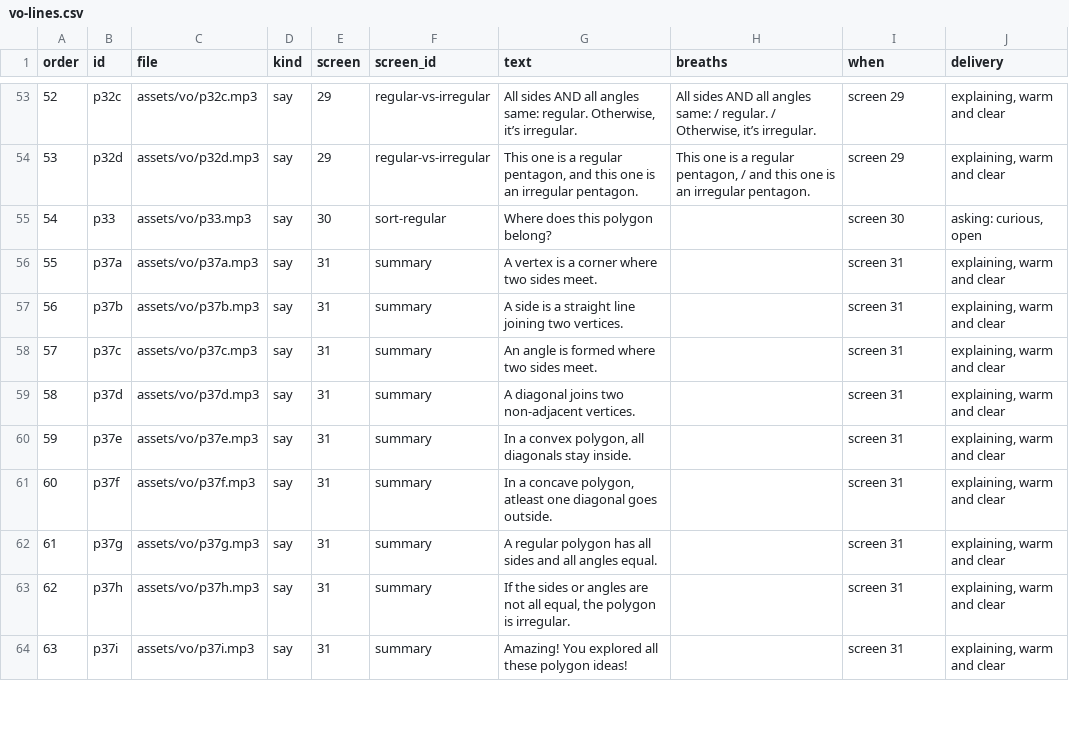
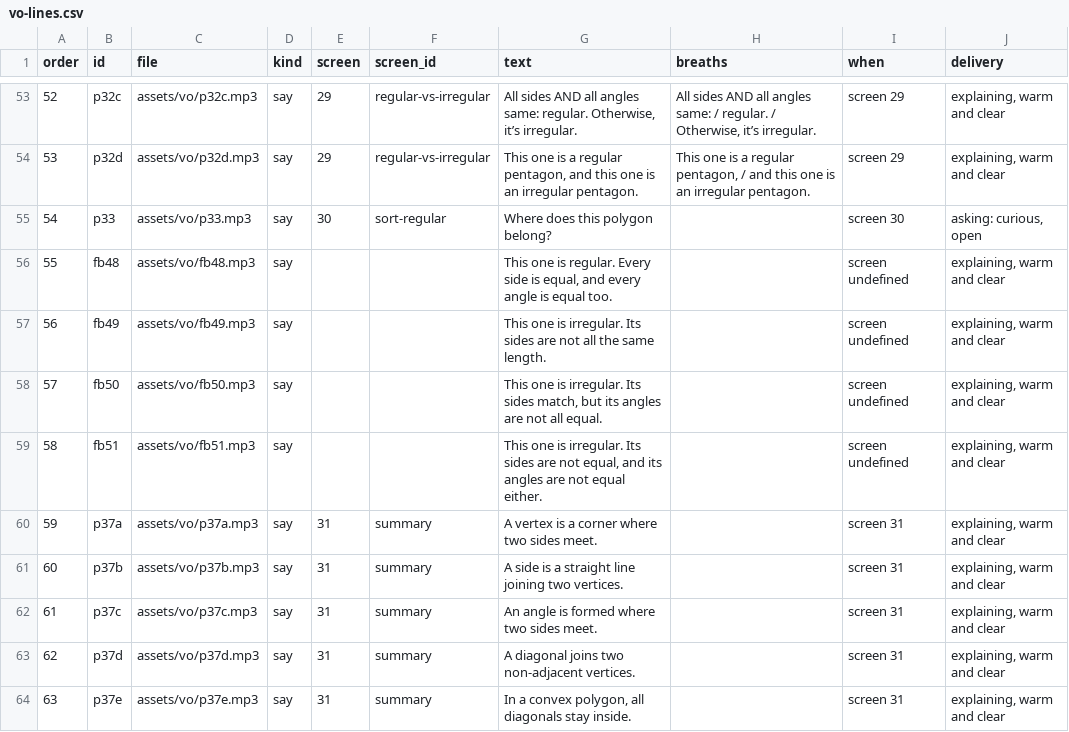
Before and after one commit to tarun-figmaboy-838/POLYGON-PART-1, a CSV file: part1-swiftee-lesson/docs/vo-lines.csv, drawn as a sheet; only a part is shown, gaps mark what is left out; the diff covers the shown part only.

```diff
--- a/part1-swiftee-lesson/docs/vo-lines.csv
+++ b/part1-swiftee-lesson/docs/vo-lines.csv
@@ -55,10 +55,10 @@ order,id,file,kind,screen,screen_id,text,breaths,when,delivery
 54,p33,assets/vo/p33.mp3,say,30,sort-regular,"Where does this polygon belong?","","screen 30","asking: curious, open"
-55,p37a,assets/vo/p37a.mp3,say,31,summary,"A vertex is a corner where two sides meet.","","screen 31","explaining, warm and clear"
-56,p37b,assets/vo/p37b.mp3,say,31,summary,"A side is a straight line joining two vertices.","","screen 31","explaining, warm and clear"
-57,p37c,assets/vo/p37c.mp3,say,31,summary,"An angle is formed where two sides meet.","","screen 31","explaining, warm and clear"
-58,p37d,assets/vo/p37d.mp3,say,31,summary,"A diagonal joins two non-adjacent vertices.","","screen 31","explaining, warm and clear"
-59,p37e,assets/vo/p37e.mp3,say,31,summary,"In a convex polygon, all diagonals stay inside.","","screen 31","explaining, warm and clear"
-60,p37f,assets/vo/p37f.mp3,say,31,summary,"In a concave polygon, atleast one diagonal goes outside.","","screen 31","explaining, warm and clear"
-61,p37g,assets/vo/p37g.mp3,say,31,summary,"A regular polygon has all sides and all angles equal.","","screen 31","explaining, warm and clear"
-62,p37h,assets/vo/p37h.mp3,say,31,summary,"If the sides or angles are not all equal, the polygon is irregular.","","screen 31","explaining, warm and clear"
-63,p37i,assets/vo/p37i.mp3,say,31,summary,"Amazing! You explored all these polygon ideas!","","screen 31","explaining, warm and clear"
+55,fb48,assets/vo/fb48.mp3,say,,,"This one is regular. Every side is equal, and every angle is equal too.","","screen undefined","explaining, warm and clear"
+56,fb49,assets/vo/fb49.mp3,say,,,"This one is irregular. Its sides are not all the same length.","","screen undefined","explaining, warm and clear"
+57,fb50,assets/vo/fb50.mp3,say,,,"This one is irregular. Its sides match, but its angles are not all equal.","","screen undefined","explaining, warm and clear"
+58,fb51,assets/vo/fb51.mp3,say,,,"This one is irregular. Its sides are not equal, and its angles are not equal either.","","screen undefined","explaining, warm and clear"
+59,p37a,assets/vo/p37a.mp3,say,31,summary,"A vertex is a corner where two sides meet.","","screen 31","explaining, warm and clear"
+60,p37b,assets/vo/p37b.mp3,say,31,summary,"A side is a straight line joining two vertices.","","screen 31","explaining, warm and clear"
+61,p37c,assets/vo/p37c.mp3,say,31,summary,"An angle is formed where two sides meet.","","screen 31","explaining, warm and clear"
+62,p37d,assets/vo/p37d.mp3,say,31,summary,"A diagonal joins two non-adjacent vertices.","","screen 31","explaining, warm and clear"
+63,p37e,assets/vo/p37e.mp3,say,31,summary,"In a convex polygon, all diagonals stay inside.","","screen 31","explaining, warm and clear"
```
Also changed, not shown: 80 edited cells elsewhere in this file, 5 other files.
